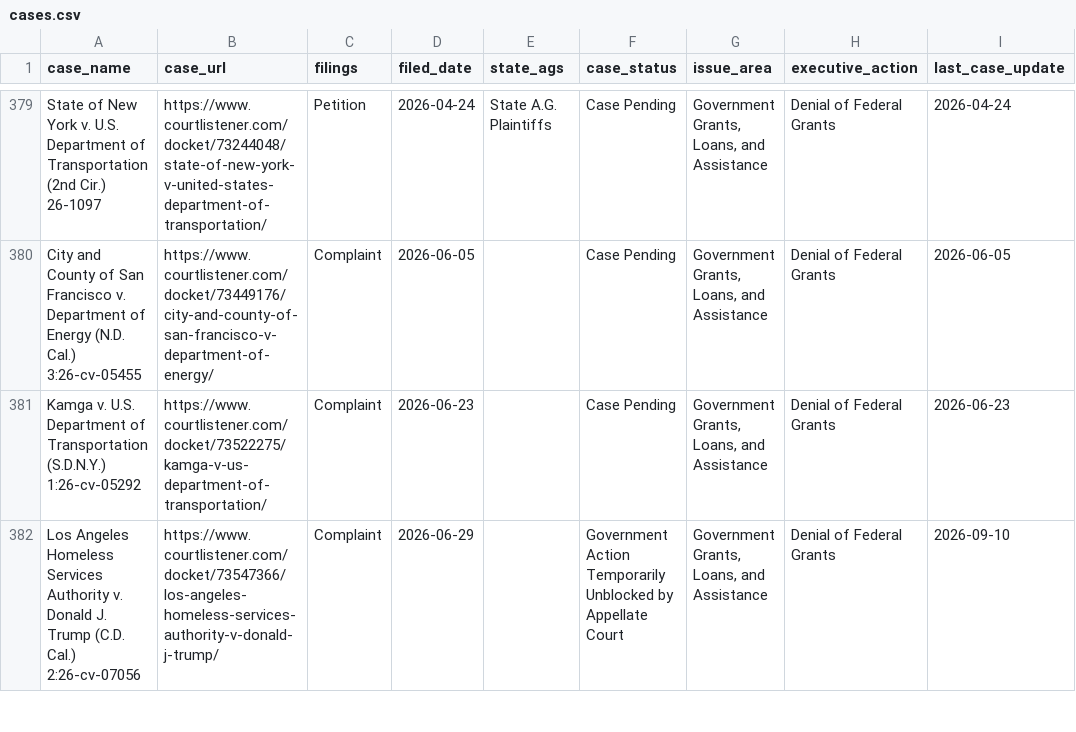
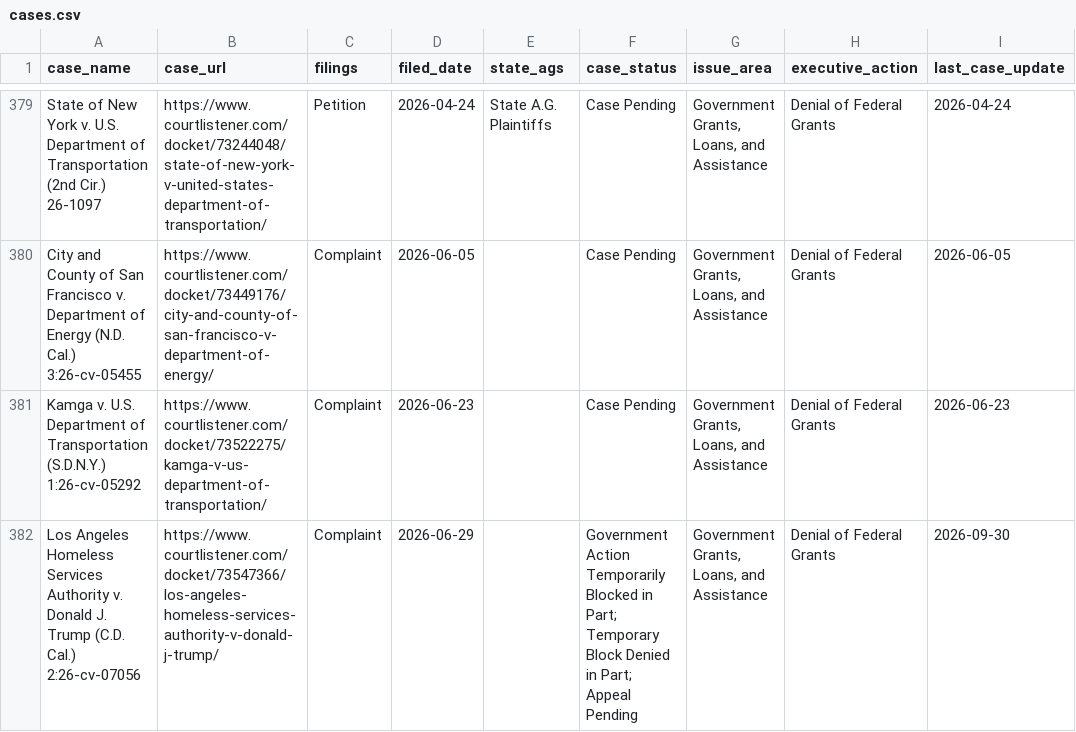
Before and after one commit to thecarsun/LC-TAA, a CSV file: data/processed/cases.csv, drawn as a sheet; only a part is shown, gaps mark what is left out; the diff covers the shown part only; the diff names each change by its address in the sheet, - before the commit and + after, or states it on an @@ line.

Commit message:
Automated data update Sat 10/03/2026

```diff
--- a/data/processed/cases.csv
+++ b/data/processed/cases.csv
-F382 (case_status): …Action Temporarily Unblocked by Appellate Court
+F382 (case_status): …Action Temporarily Blocked in Part; Temporary Block Denied in Part; Appeal Pending
-I382 (last_case_update): 2026-09-10
+I382 (last_case_update): 2026-09-30
```
Also changed, not shown: 1 added row and 11 edited cells elsewhere in this file, 2 other files.
